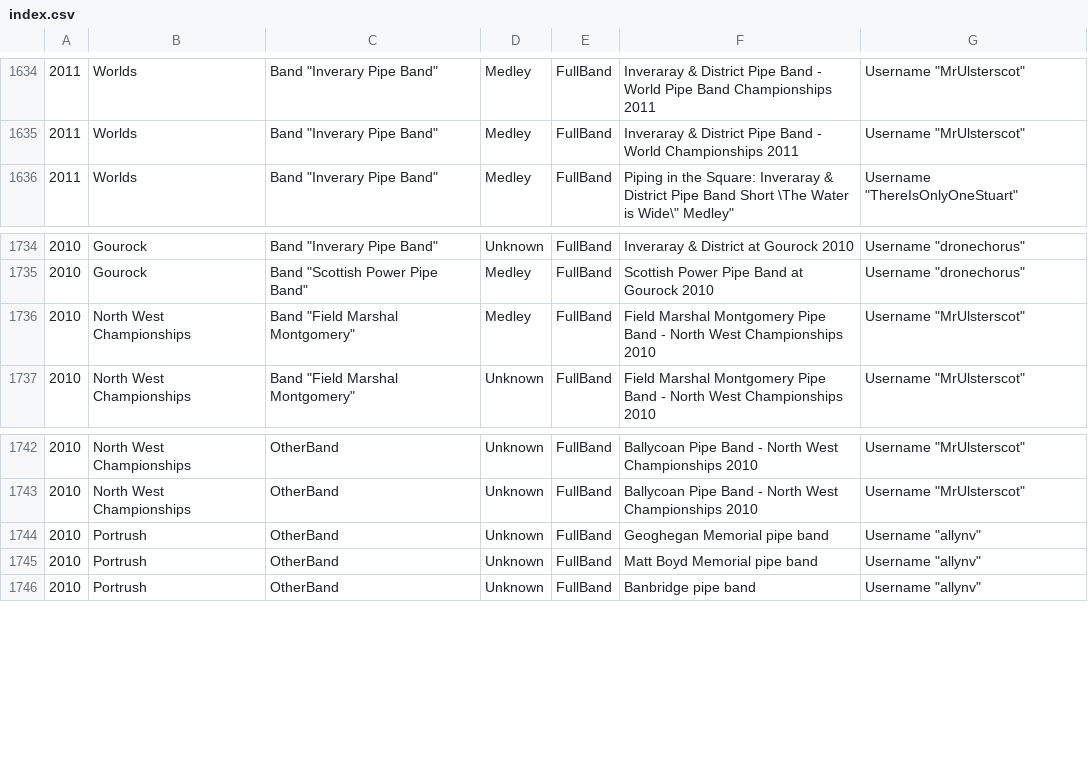
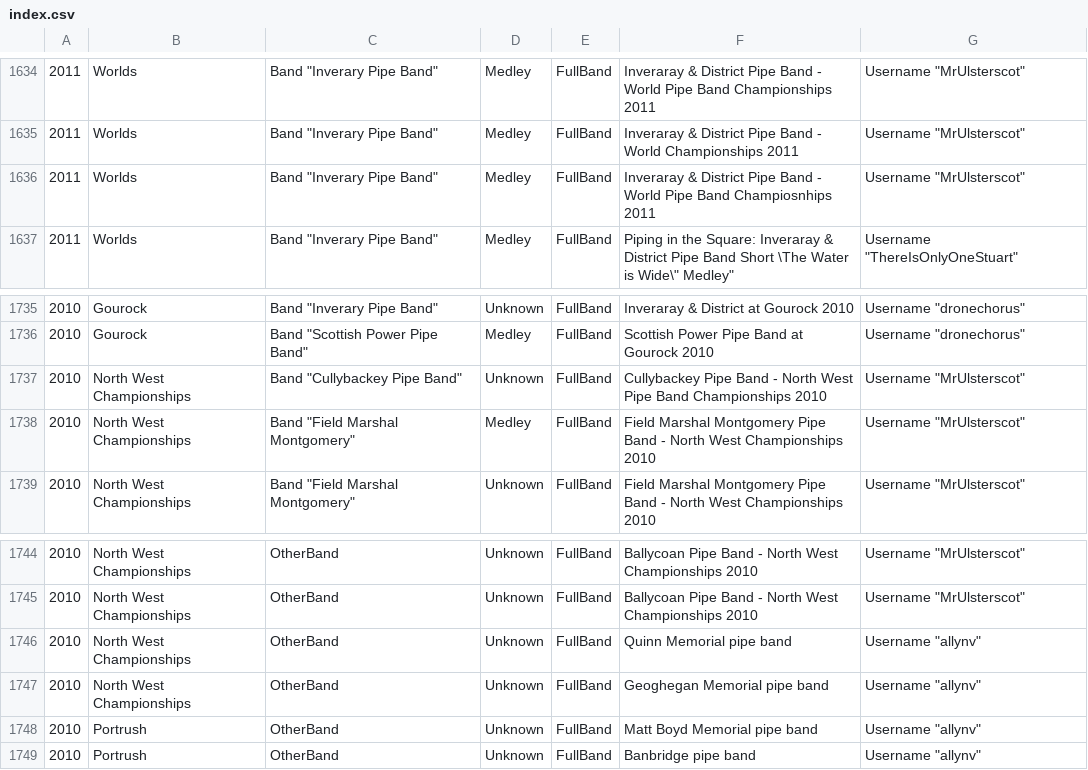
Before and after one commit to nkpart/into-the-circle, a CSV file: index.csv, drawn as a sheet; only a part is shown, gaps mark what is left out.

Commit message:
north west fix

```diff
--- a/index.csv
+++ b/index.csv
@@ -1635,2 +1635,3 @@
 2011,Worlds,Band "Inverary Pipe Band",Medley,FullBand,"Inveraray & District Pipe Band  - World Championships 2011",Username "MrUlsterscot"
+2011,Worlds,Band "Inverary Pipe Band",Medley,FullBand,"Inveraray & District Pipe Band - World Pipe Band Champiosnhips 2011",Username "MrUlsterscot"
 2011,Worlds,Band "Inverary Pipe Band",Medley,FullBand,"Piping in the Square: Inveraray & District Pipe Band Short \"The Water is Wide\" Medley",Username "ThereIsOnlyOneStuart"
@@ -1735,2 +1736,3 @@
 2010,Gourock,Band "Scottish Power Pipe Band",Medley,FullBand,"Scottish Power Pipe Band at Gourock 2010",Username "dronechorus"
+2010,North West Championships,Band "Cullybackey Pipe Band",Unknown,FullBand,"Cullybackey Pipe Band - North West Pipe Band Championships 2010",Username "MrUlsterscot"
 2010,North West Championships,Band "Field Marshal Montgomery",Medley,FullBand,"Field Marshal Montgomery Pipe Band - North West Championships 2010",Username "MrUlsterscot"
@@ -1743,3 +1745,4 @@
 2010,North West Championships,OtherBand,Unknown,FullBand,"Ballycoan Pipe Band - North West Championships 2010",Username "MrUlsterscot"
-2010,Portrush,OtherBand,Unknown,FullBand,"Geoghegan Memorial pipe band",Username "allynv"
+2010,North West Championships,OtherBand,Unknown,FullBand,"Quinn Memorial pipe band",Username "allynv"
+2010,North West Championships,OtherBand,Unknown,FullBand,"Geoghegan Memorial pipe band",Username "allynv"
 2010,Portrush,OtherBand,Unknown,FullBand,"Matt Boyd Memorial pipe band",Username "allynv"
```
Also changed, not shown: missed.csv, 2 other files.
